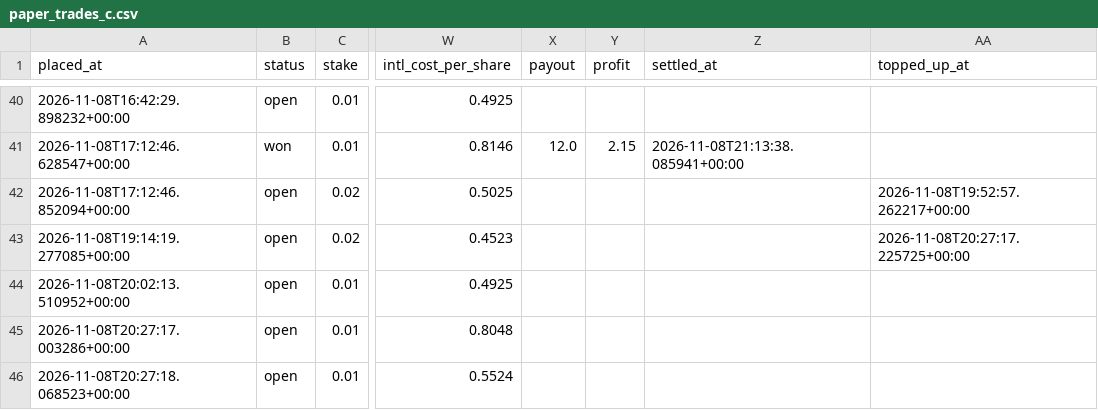
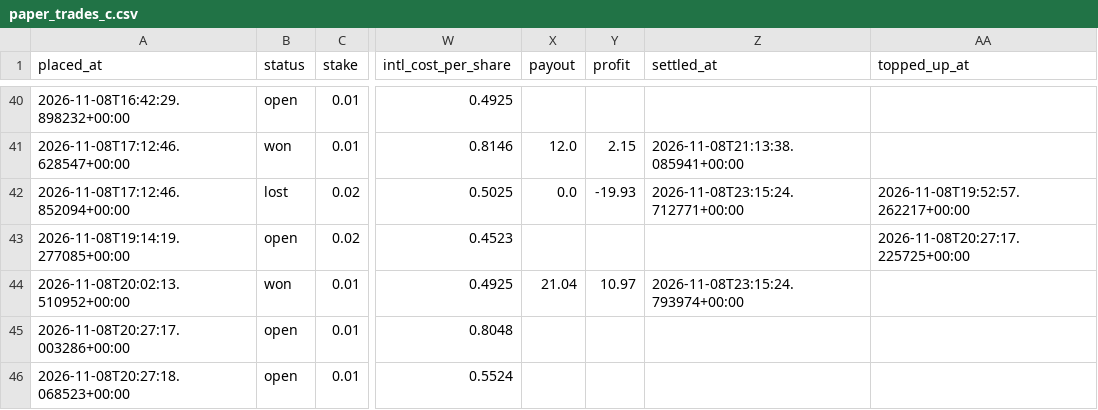
Before and after one commit to bhooder/Polymarket, a CSV file: paper_trades_c.csv, drawn as a sheet; only a part is shown, gaps mark what is left out; the diff names each change by its address in the sheet, - before the commit and + after, or states it on an @@ line.

```diff
--- a/paper_trades_c.csv
+++ b/paper_trades_c.csv
-B42 (status): open
+B42 (status): lost
-X42 (payout): (empty)
+X42 (payout): 0.0
-Y42 (profit): (empty)
+Y42 (profit): -19.93
-Z42 (settled_at): (empty)
+Z42 (settled_at): 2026-11-08T23:15:24.712771+00:00
-B44 (status): open
+B44 (status): won
-X44 (payout): (empty)
+X44 (payout): 21.04
-Y44 (profit): (empty)
+Y44 (profit): 10.97
-Z44 (settled_at): (empty)
+Z44 (settled_at): 2026-11-08T23:15:24.793974+00:00
```
Also changed, not shown: live_trades.csv, paper_trades.csv, 8 other files.
